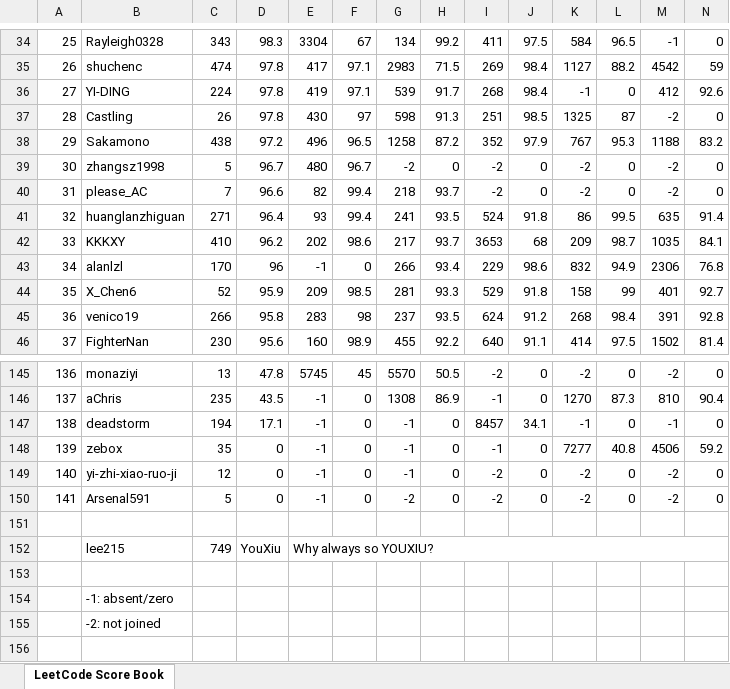
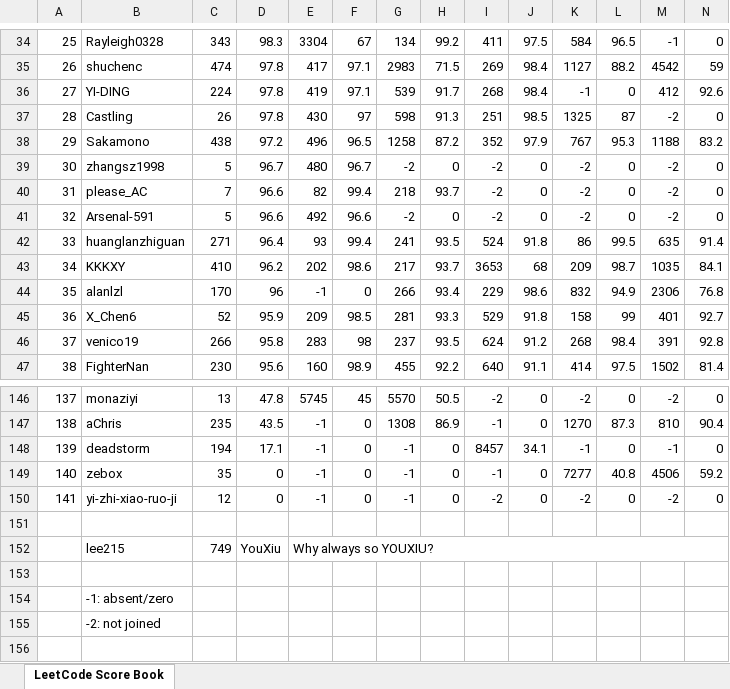
Before and after one commit to wisdompeak/lc-score-board, an Excel workbook: generateEXCEL/index.xlsx, sheet LeetCode Score Book, drawn as a sheet; only a part is shown, gaps mark what is left out; values as stored, in another font and other column widths than the file's, no cell formats; removed rows and columns are numbered as before the commit, all else as after; rows hold the shown columns only; the diff names each change by its address in the sheet, - before the commit and + after, or states it on an @@ line.

```diff
--- a/generateEXCEL/index.xlsx (sheet LeetCode Score Book)
+++ b/generateEXCEL/index.xlsx (sheet LeetCode Score Book)
+row 41: 32 | Arsenal-591 | 5 | 96.6 | 492 | 96.6 | -2 | 0 | -2 | 0 | -2 | 0 | -2 | 0
@@ column A renumbered between rows 42 and 150 @@
-row 150: 141 | Arsenal591 | 5 | 0 | -1 | 0 | -2 | 0 | -2 | 0 | -2 | 0 | -2 | 0
```
Also changed, not shown: cell formats, generateEXCEL/Data/Members/GroupRecord.xlsx, generateEXCEL/graduates.xlsx, 8 other files.
